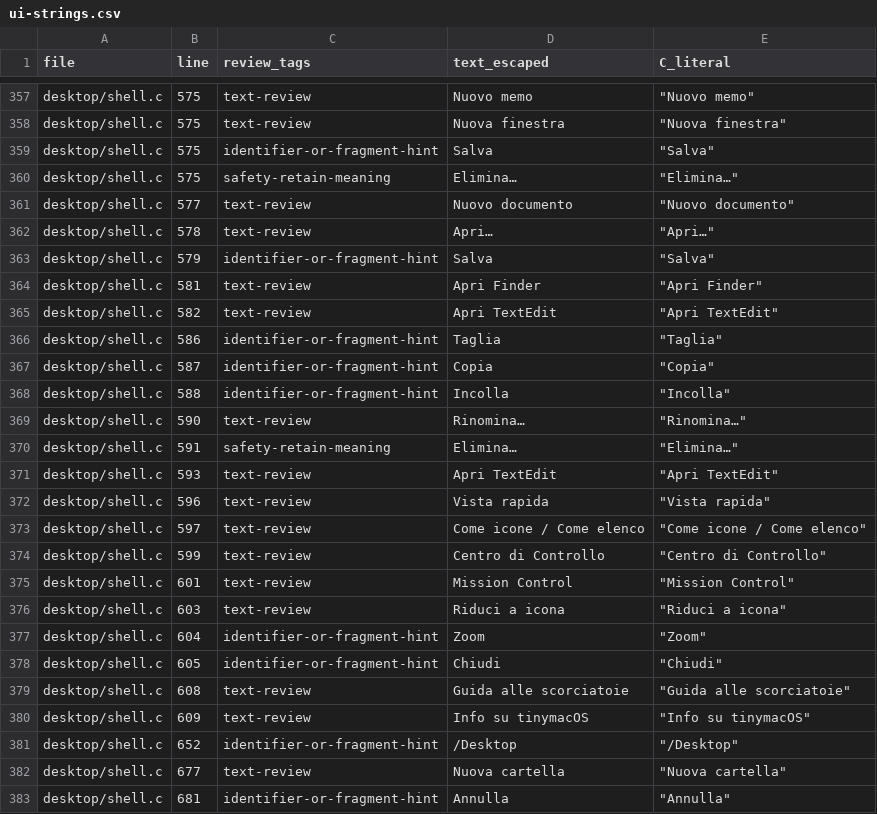
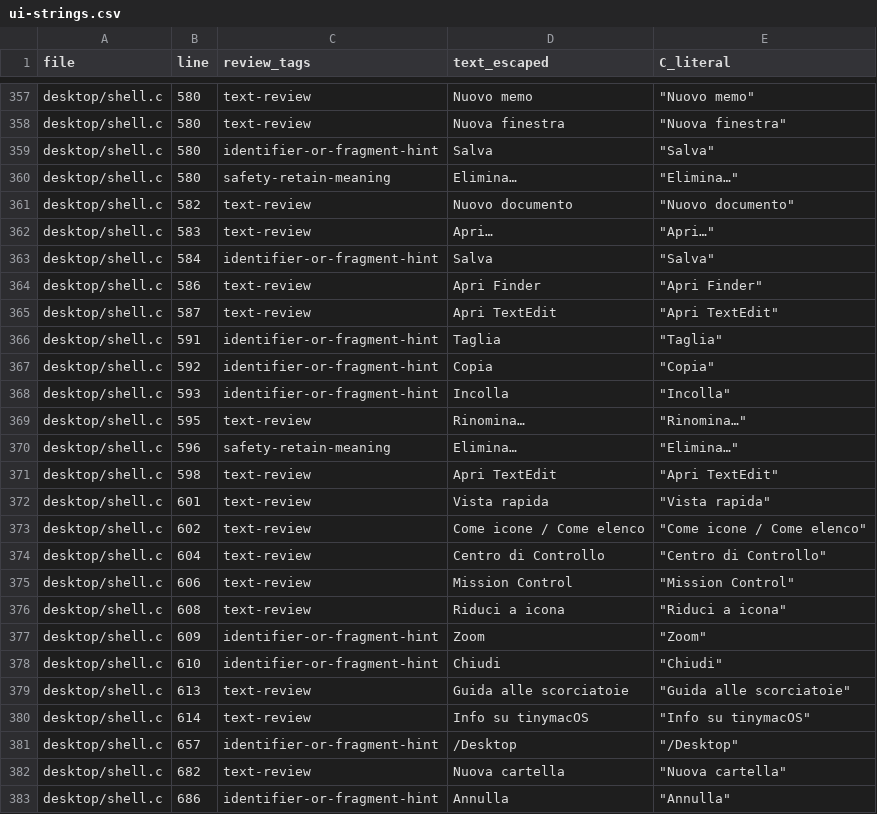
Before and after one commit to ESPNex/tinymacOS, a CSV file: tinymacOS/docs/audit-10.3/ui-strings.csv, drawn as a sheet; only a part is shown, gaps mark what is left out; the diff covers the shown part only; the diff names each change by its address in the sheet, - before the commit and + after, or states it on an @@ line.

```diff
--- a/tinymacOS/docs/audit-10.3/ui-strings.csv
+++ b/tinymacOS/docs/audit-10.3/ui-strings.csv
-B357:B360 (line): 575
+B357:B360 (line): 580
-B361 (line): 577
+B361 (line): 582
-B362 (line): 578
+B362 (line): 583
-B363 (line): 579
+B363 (line): 584
-B364 (line): 581
+B364 (line): 586
-B365 (line): 582
+B365 (line): 587
-B366 (line): 586
+B366 (line): 591
-B367 (line): 587
+B367 (line): 592
-B368 (line): 588
+B368 (line): 593
-B369 (line): 590
+B369 (line): 595
-B370 (line): 591
+B370 (line): 596
-B371 (line): 593
+B371 (line): 598
-B372 (line): 596
+B372 (line): 601
-B373 (line): 597
+B373 (line): 602
-B374 (line): 599
+B374 (line): 604
-B375 (line): 601
+B375 (line): 606
-B376 (line): 603
+B376 (line): 608
-B377 (line): 604
+B377 (line): 609
-B378 (line): 605
+B378 (line): 610
-B379 (line): 608
+B379 (line): 613
-B380 (line): 609
+B380 (line): 614
-B381 (line): 652
+B381 (line): 657
-B382 (line): 677
+B382 (line): 682
-B383 (line): 681
+B383 (line): 686
```
Also changed, not shown: 83 edited cells elsewhere in this file, 26 other files.
